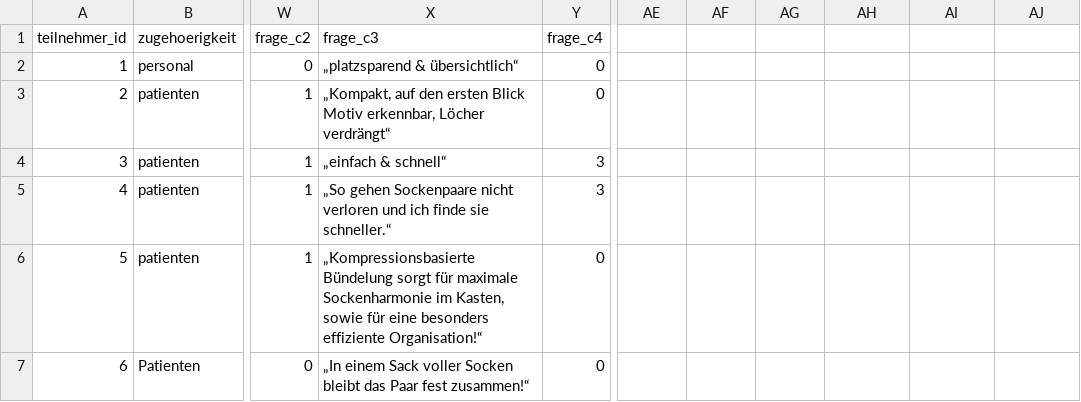
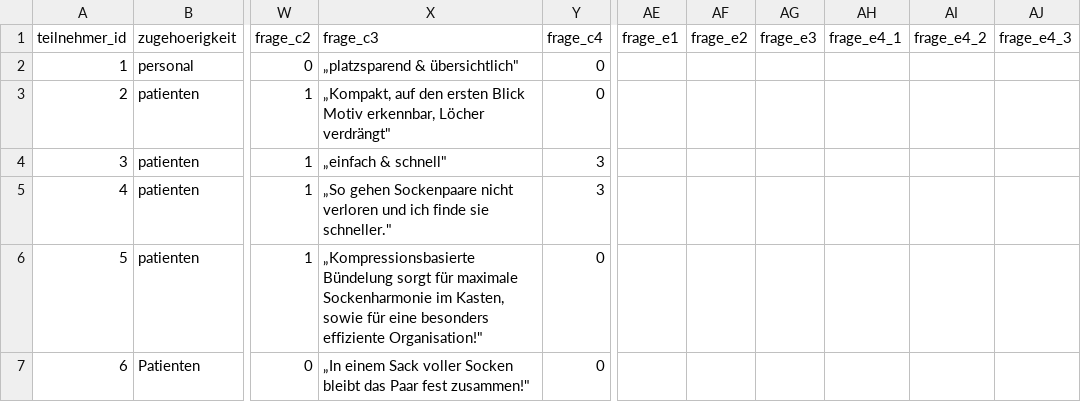
Before and after one commit to regina1005/Fragebogen.github.io, a CSV file: public/data.csv, drawn as a sheet; only a part is shown, gaps mark what is left out; the diff names each change by its address in the sheet, - before the commit and + after, or states it on an @@ line.

```diff
--- a/public/data.csv
+++ b/public/data.csv
-AE1: (empty)
+AE1: frage_e1
-AF1: (empty)
+AF1: frage_e2
-AG1: (empty)
+AG1: frage_e3
-AH1: (empty)
+AH1: frage_e4_1
-AI1: (empty)
+AI1: frage_e4_2
-AJ1: (empty)
+AJ1: frage_e4_3
-X2 (frage_c3): „platzsparend & übersichtlich“
+X2 (frage_c3): „platzsparend & übersichtlich"
-X3 (frage_c3): …erkennbar, Löcher verdrängt“
+X3 (frage_c3): …erkennbar, Löcher verdrängt"
-X4 (frage_c3): „einfach & schnell“
+X4 (frage_c3): „einfach & schnell"
-X5 (frage_c3): …finde sie schneller.“
+X5 (frage_c3): …finde sie schneller."
-X6 (frage_c3): …besonders effiziente Organisation!“
+X6 (frage_c3): …besonders effiziente Organisation!"
-X7 (frage_c3): …Paar fest zusammen!“
+X7 (frage_c3): …Paar fest zusammen!"
```
Also changed, not shown: 6 other files.
